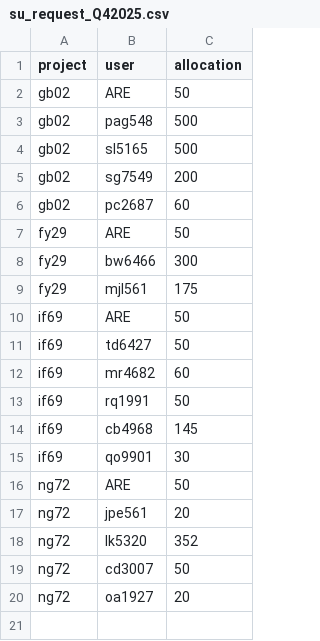
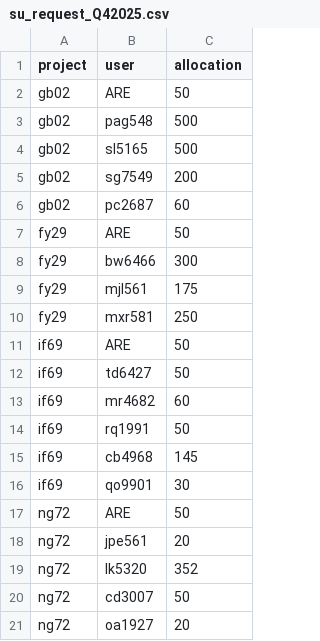
Before and after one commit to 21centuryweather/nci_resource_tools, a CSV file: docs/su_request_Q42025.csv, drawn as a sheet; the diff names each change by its address in the sheet, - before the commit and + after, or states it on an @@ line.

Commit message:
Add su request for fy29, mxr581

```diff
--- a/docs/su_request_Q42025.csv
+++ b/docs/su_request_Q42025.csv
+row 10: fy29 | mxr581 | 250
```
